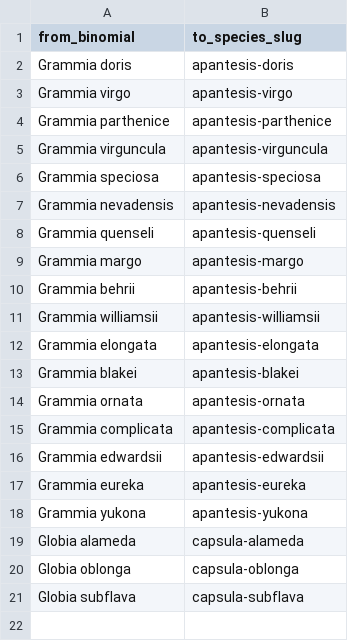
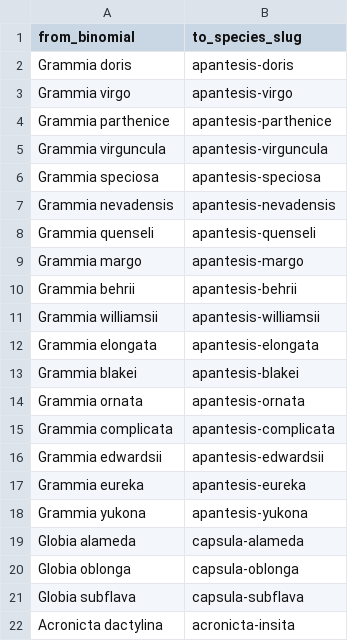
Before and after one commit to pnwinsects/pnwmoths, a CSV file: data/species-synonyms.csv, drawn as a sheet.

```diff
--- a/data/species-synonyms.csv
+++ b/data/species-synonyms.csv
@@ -21 +21,2 @@ Globia oblonga,capsula-oblonga
 Globia subflava,capsula-subflava
+Acronicta dactylina,acronicta-insita
```
Also changed, not shown: 2 other files.
